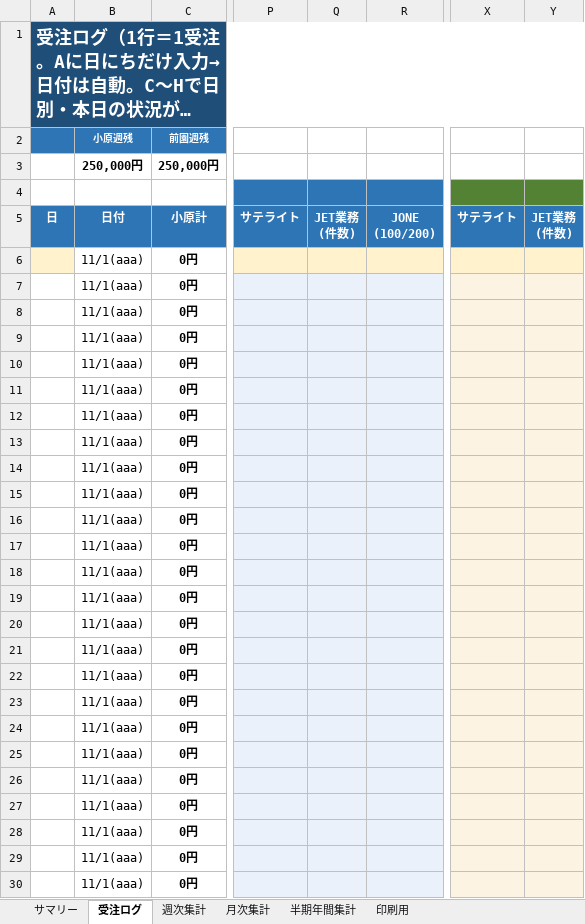
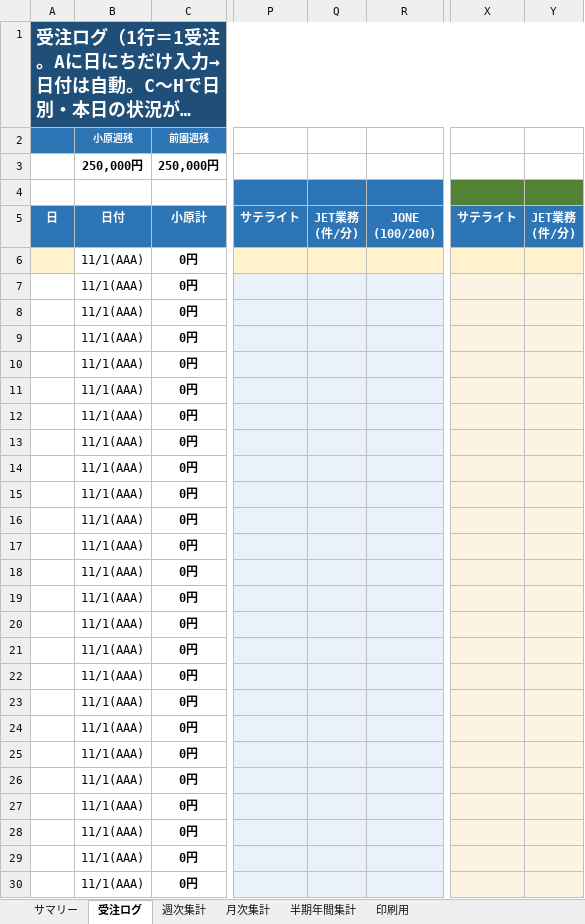
Before and after one commit to pureko2000/uriage-kanri, an Excel workbook: 売上管理_受注ログ版 (オリジナル・更新用).xlsx, sheet 受注ログ, drawn as a sheet; only a part is shown, gaps mark what is left out; long unchanged cells end in …; values as stored, in another font and other column widths than the file's, no borders; conditional formats not drawn; ↵ is a line break in a cell; the diff covers the shown part only; the diff names each change by its address in the sheet, - before the commit and + after, or states it on an @@ line.

```diff
--- a/売上管理_受注ログ版 (オリジナル・更新用).xlsx (sheet 受注ログ)
+++ b/売上管理_受注ログ版 (オリジナル・更新用).xlsx (sheet 受注ログ)
-Q5: JET業務 ↵ (件数)
+Q5: JET業務 ↵ (件/分)
-Y5: JET業務 ↵ (件数)
+Y5: JET業務 ↵ (件/分)
-B6:B30 (小原週残): 11/1(aaa)
+B6:B30 (小原週残): 11/1(AAA)
```
Also changed, not shown: 1475 edited cells elsewhere in this sheet, sheet 週次集計, sheet サマリー, sheet 月次集計, sheet 半期年間集計, sheet 印刷用, formulas that keep their value, 売上管理_受注ログ版 (202505_29期).xlsx.
